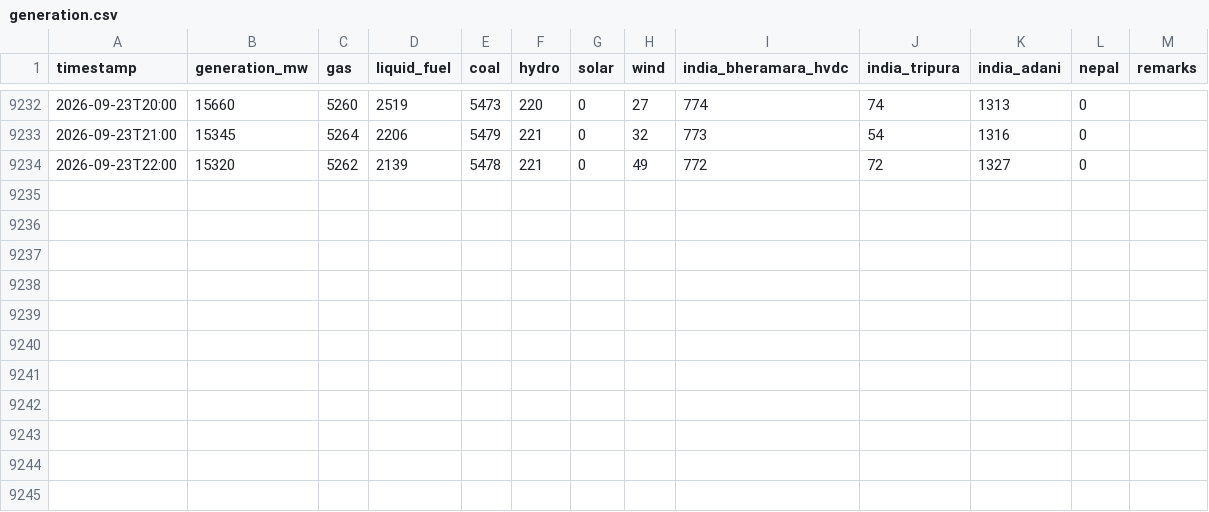
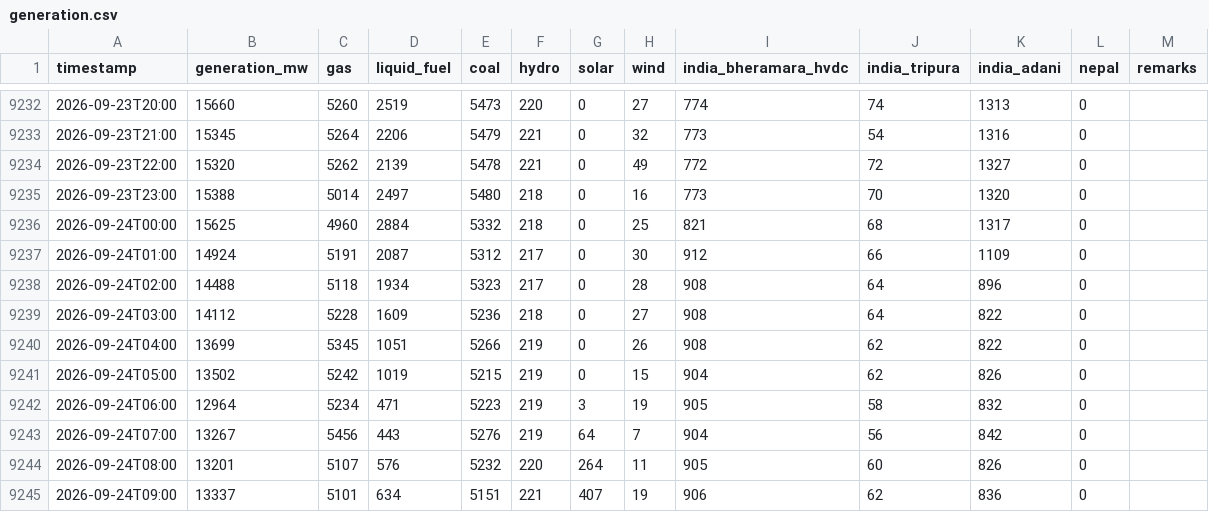
Before and after one commit to dhrupo/loadshedding-bd, a CSV file: data/generation.csv, drawn as a sheet; only a part is shown, gaps mark what is left out; the diff names each change by its address in the sheet, - before the commit and + after, or states it on an @@ line.

```diff
--- a/data/generation.csv
+++ b/data/generation.csv
+row 9235: 2026-09-23T23:00 | 15388 | 5014 | 2497 | 5480 | 218 | 0 | 16 | 773 | 70 | 1320 | 0
+row 9236: 2026-09-24T00:00 | 15625 | 4960 | 2884 | 5332 | 218 | 0 | 25 | 821 | 68 | 1317 | 0
+row 9237: 2026-09-24T01:00 | 14924 | 5191 | 2087 | 5312 | 217 | 0 | 30 | 912 | 66 | 1109 | 0
+row 9238: 2026-09-24T02:00 | 14488 | 5118 | 1934 | 5323 | 217 | 0 | 28 | 908 | 64 | 896 | 0
+row 9239: 2026-09-24T03:00 | 14112 | 5228 | 1609 | 5236 | 218 | 0 | 27 | 908 | 64 | 822 | 0
+row 9240: 2026-09-24T04:00 | 13699 | 5345 | 1051 | 5266 | 219 | 0 | 26 | 908 | 62 | 822 | 0
+row 9241: 2026-09-24T05:00 | 13502 | 5242 | 1019 | 5215 | 219 | 0 | 15 | 904 | 62 | 826 | 0
+row 9242: 2026-09-24T06:00 | 12964 | 5234 | 471 | 5223 | 219 | 3 | 19 | 905 | 58 | 832 | 0
+row 9243: 2026-09-24T07:00 | 13267 | 5456 | 443 | 5276 | 219 | 64 | 7 | 904 | 56 | 842 | 0
+row 9244: 2026-09-24T08:00 | 13201 | 5107 | 576 | 5232 | 220 | 264 | 11 | 905 | 60 | 826 | 0
+row 9245: 2026-09-24T09:00 | 13337 | 5101 | 634 | 5151 | 221 | 407 | 19 | 906 | 62 | 836 | 0
```
Also changed, not shown: data/demand.csv, data/weather.csv, 2 other files.
